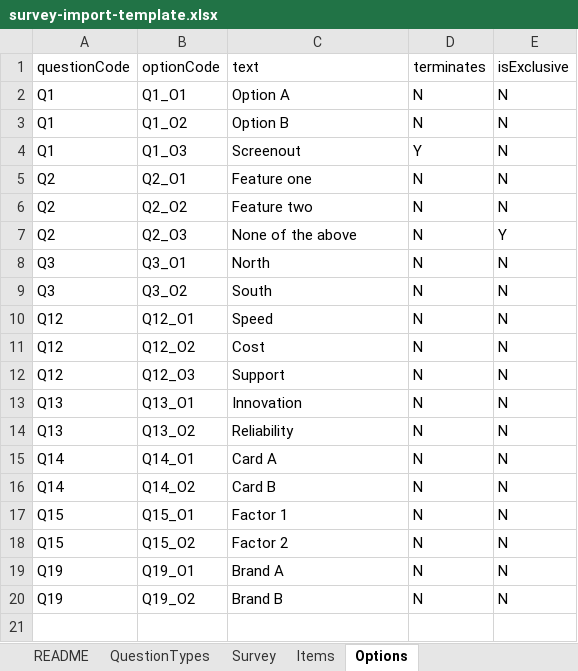
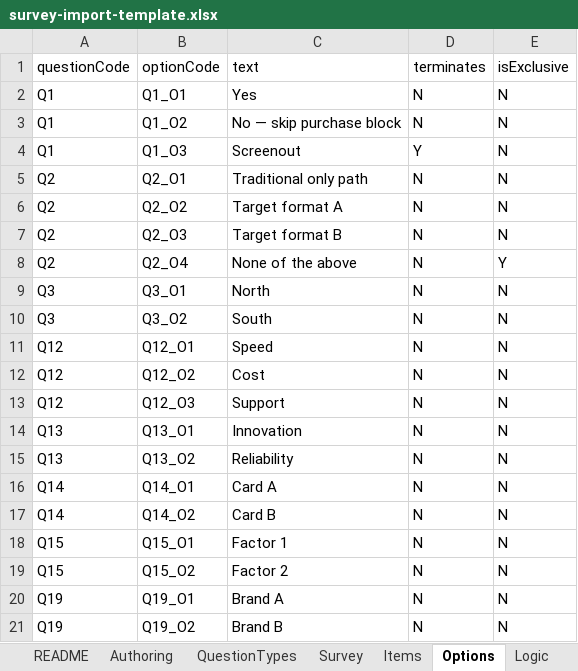
Before and after one commit to Vitomirov/ReScopeSurveys, an Excel workbook: public/templates/survey-import-template.xlsx, sheet Options, drawn as a sheet; values as stored, in another font and other column widths than the file's, no borders; the diff names each change by its address in the sheet, - before the commit and + after, or states it on an @@ line.

```diff
--- a/public/templates/survey-import-template.xlsx (sheet Options)
+++ b/public/templates/survey-import-template.xlsx (sheet Options)
+sheet tab: Authoring
+sheet tab: Logic
-C2 (text): Option A
+C2 (text): Yes
-C3 (text): Option B
+C3 (text): No — skip purchase block
-C5 (text): Feature one
+C5 (text): Traditional only path
-C6 (text): Feature two
+C6 (text): Target format A
-C7 (text): None of the above
+C7 (text): Target format B
-E7 (isExclusive): Y
+E7 (isExclusive): N
+row 8: Q2 | Q2_O4 | None of the above | N | Y
```
Also changed, not shown: sheet README, sheet Survey, sheet Items, other sheet tabs, public/templates/coffee-consumption-habits-screener.xlsx, 10 other files.
